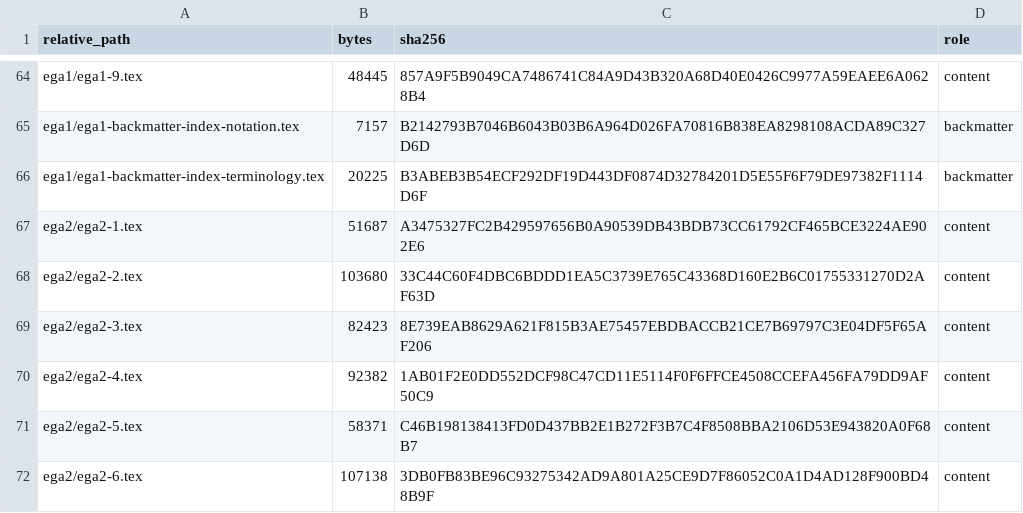
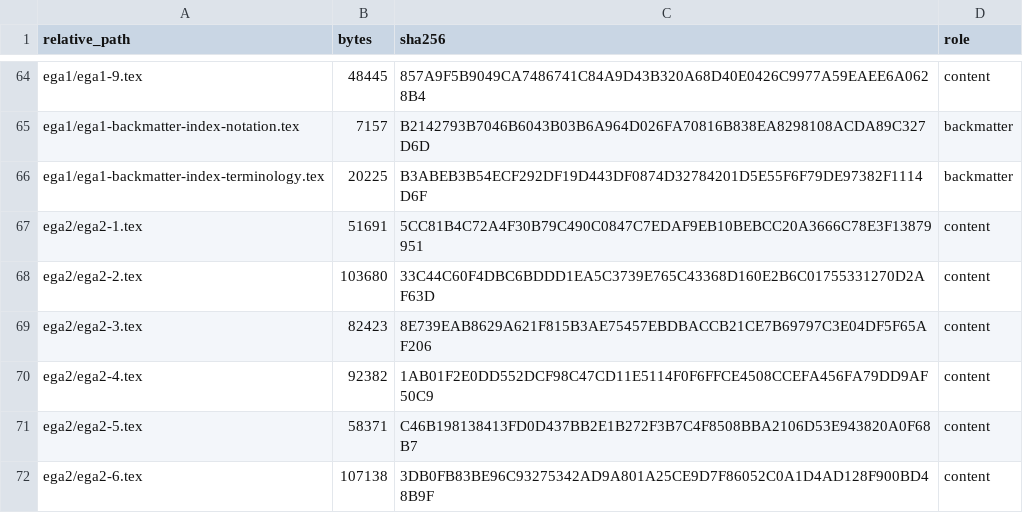
Before and after one commit to KokunoYumeto/stacks-english-ai-edition, a CSV file: ega/files.csv, drawn as a sheet; only a part is shown, gaps mark what is left out.

```diff
--- a/ega/files.csv
+++ b/ega/files.csv
@@ -66,3 +66,3 @@ ega1/ega1-backmatter-index-notation.tex,7157,B2142793B7046B6043B03B6A964D026FA70
 ega1/ega1-backmatter-index-terminology.tex,20225,B3ABEB3B54ECF292DF19D443DF0874D32784201D5E55F6F79DE97382F1114D6F,backmatter
-ega2/ega2-1.tex,51687,A3475327FC2B429597656B0A90539DB43BDB73CC61792CF465BCE3224AE902E6,content
+ega2/ega2-1.tex,51691,5CC81B4C72A4F30B79C490C0847C7EDAF9EB10BEBCC20A3666C78E3F13879951,content
 ega2/ega2-2.tex,103680,33C44C60F4DBC6BDDD1EA5C3739E765C43368D160E2B6C01755331270D2AF63D,content
```
Also changed, not shown: ega/dec.csv, ega/issues.csv, 14 other files.
